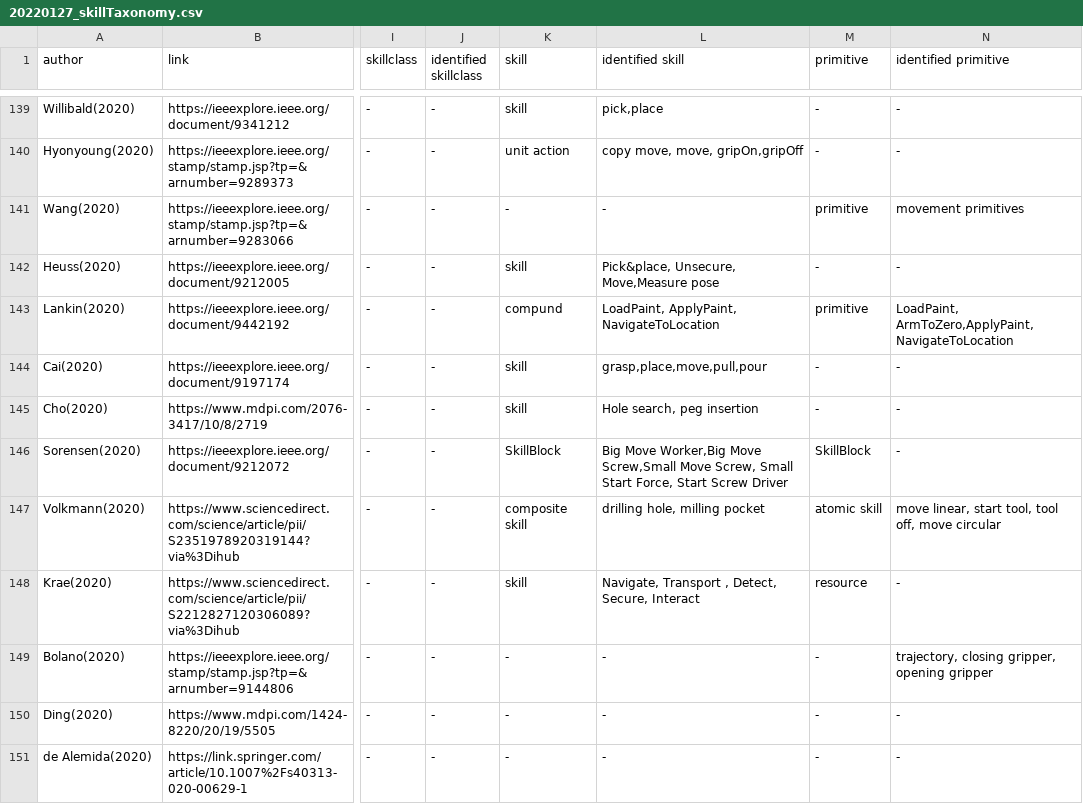
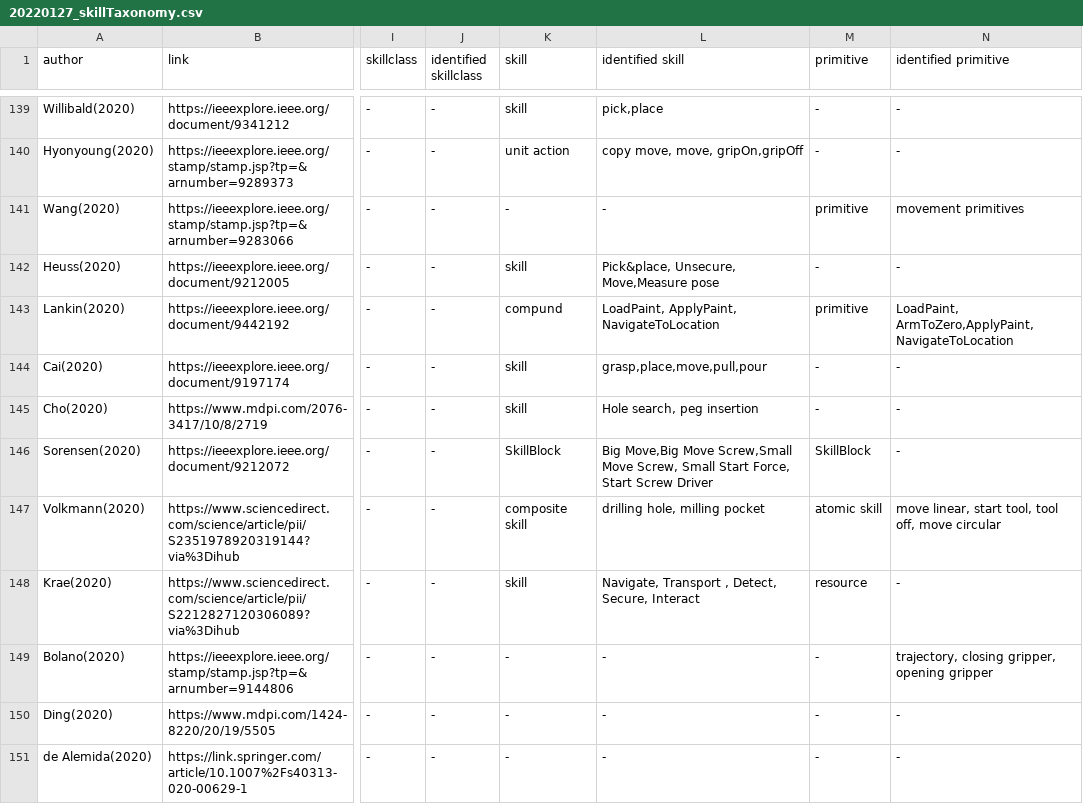
Before and after one commit to teiband/industrial-skill-review, a CSV file: data/in/20220127_skillTaxonomy.csv, drawn as a sheet; only a part is shown, gaps mark what is left out; the diff names each change by its address in the sheet, - before the commit and + after, or states it on an @@ line.

```diff
--- a/data/in/20220127_skillTaxonomy.csv
+++ b/data/in/20220127_skillTaxonomy.csv
-L146 (identified skill): Big Move Worker,Big Move Screw,Small…
+L146 (identified skill): Big Move,Big Move Screw,Small…
```
Also changed, not shown: 1 other file.
